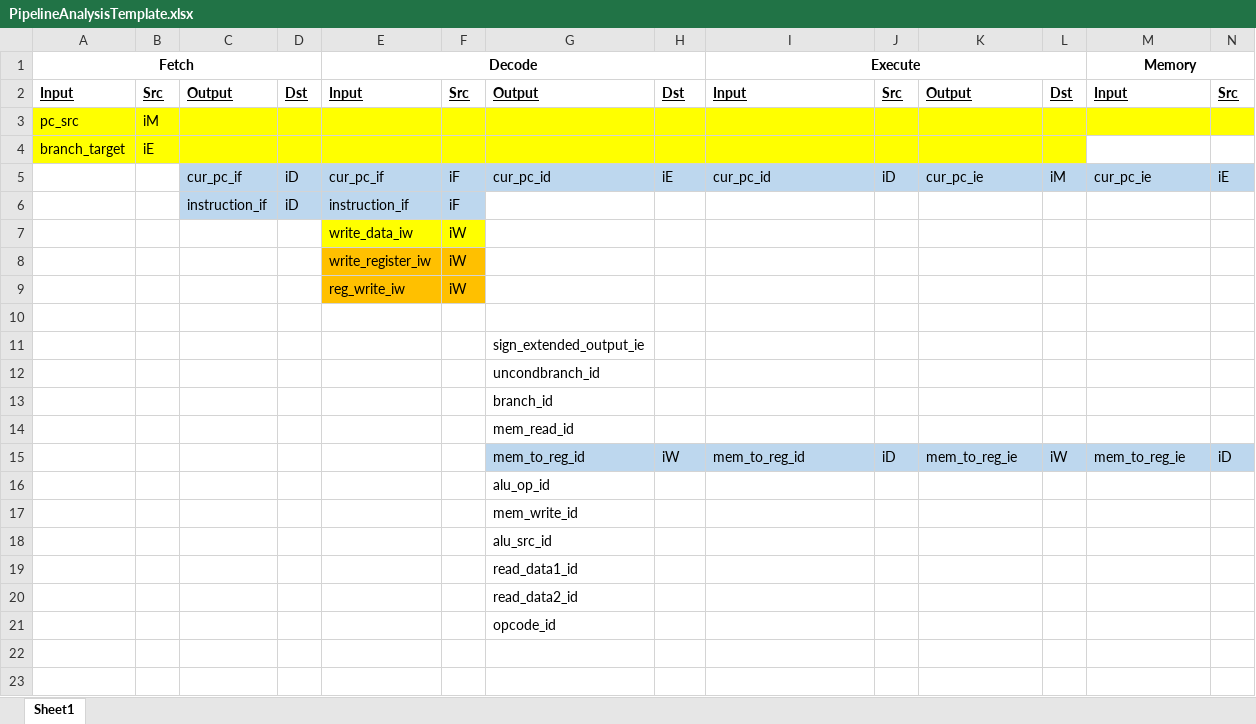
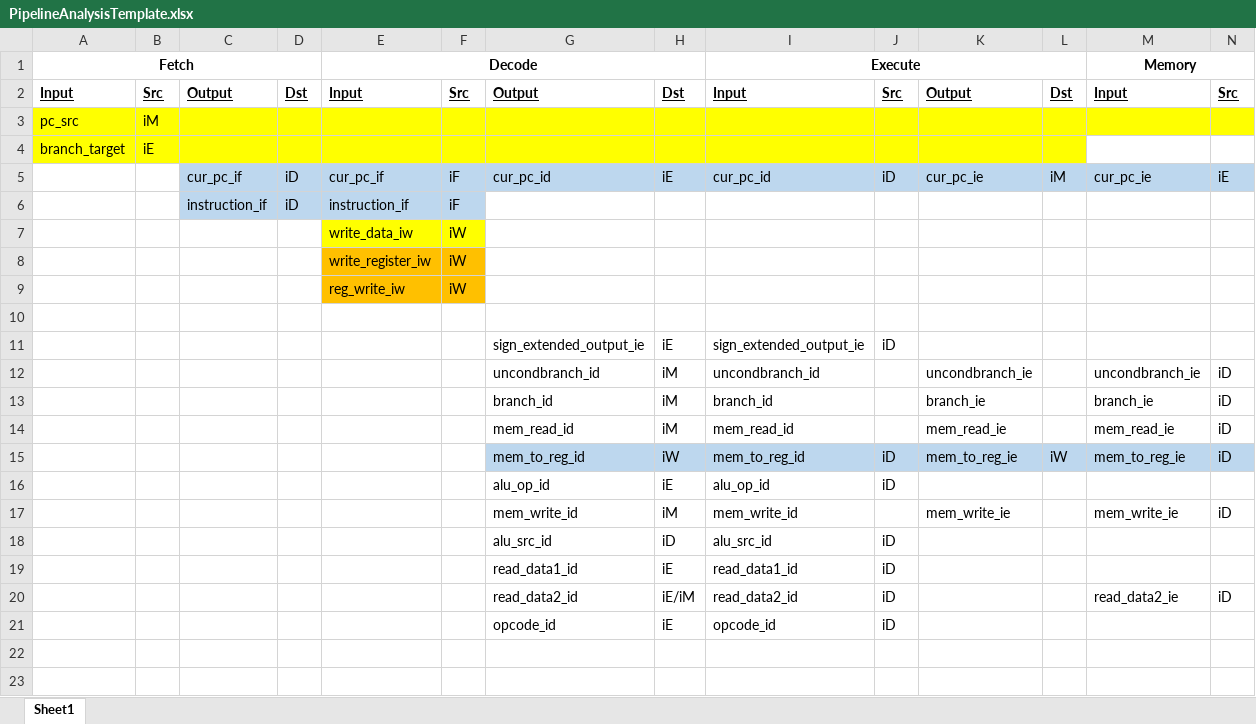
Before and after one commit to APiececauseGua/ArmLab, an Excel workbook: testfiles/PipelineAnalysisTemplate.xlsx, sheet Sheet1, drawn as a sheet; only a part is shown; values as stored, in another font and other column widths than the file's, no borders; removed rows and columns are numbered as before the commit, all else as after; rows hold the shown columns only; the diff names each change by its address in the sheet, - before the commit and + after, or states it on an @@ line.

Commit message:
table lab12

```diff
--- a/testfiles/PipelineAnalysisTemplate.xlsx (sheet Sheet1)
+++ b/testfiles/PipelineAnalysisTemplate.xlsx (sheet Sheet1)
-row 11:  |  |  |  |  |  | sign_extended_output_ie
-row 12:  |  |  |  |  |  | uncondbranch_id
-row 13:  |  |  |  |  |  | branch_id
-row 14:  |  |  |  |  |  | mem_read_id
+row 11:  |  |  |  |  |  | sign_extended_output_ie | iE | sign_extended_output_ie | iD
+row 12:  |  |  |  |  |  | uncondbranch_id | iM | uncondbranch_id |  | uncondbranch_ie |  | uncondbranch_ie | iD
+row 13:  |  |  |  |  |  | branch_id | iM | branch_id |  | branch_ie |  | branch_ie | iD
+row 14:  |  |  |  |  |  | mem_read_id | iM | mem_read_id |  | mem_read_ie |  | mem_read_ie | iD
-row 16:  |  |  |  |  |  | alu_op_id
-row 17:  |  |  |  |  |  | mem_write_id
-row 18:  |  |  |  |  |  | alu_src_id
-row 19:  |  |  |  |  |  | read_data1_id
-row 20:  |  |  |  |  |  | read_data2_id
-row 21:  |  |  |  |  |  | opcode_id
+row 16:  |  |  |  |  |  | alu_op_id | iE | alu_op_id | iD
+row 17:  |  |  |  |  |  | mem_write_id | iM | mem_write_id |  | mem_write_ie |  | mem_write_ie | iD
+row 18:  |  |  |  |  |  | alu_src_id | iD | alu_src_id | iD
+row 19:  |  |  |  |  |  | read_data1_id | iE | read_data1_id | iD
+row 20:  |  |  |  |  |  | read_data2_id | iE/iM | read_data2_id | iD |  |  | read_data2_ie | iD
+row 21:  |  |  |  |  |  | opcode_id | iE | opcode_id | iD
```
